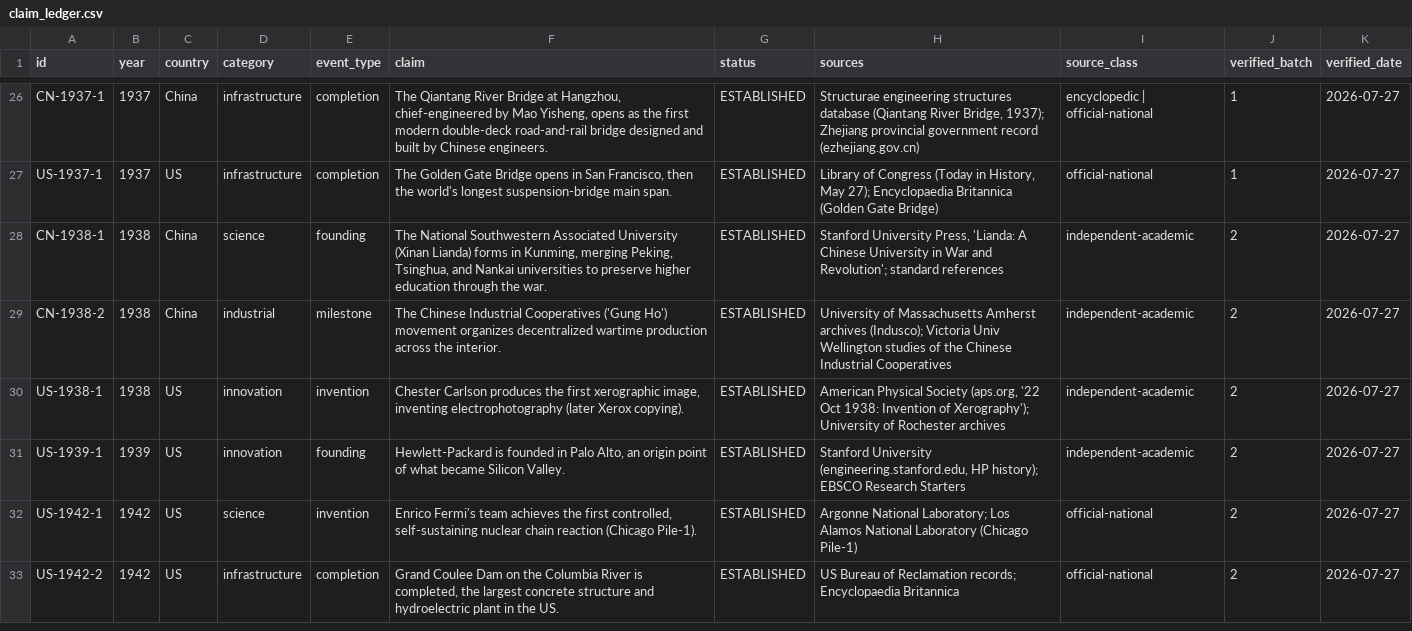
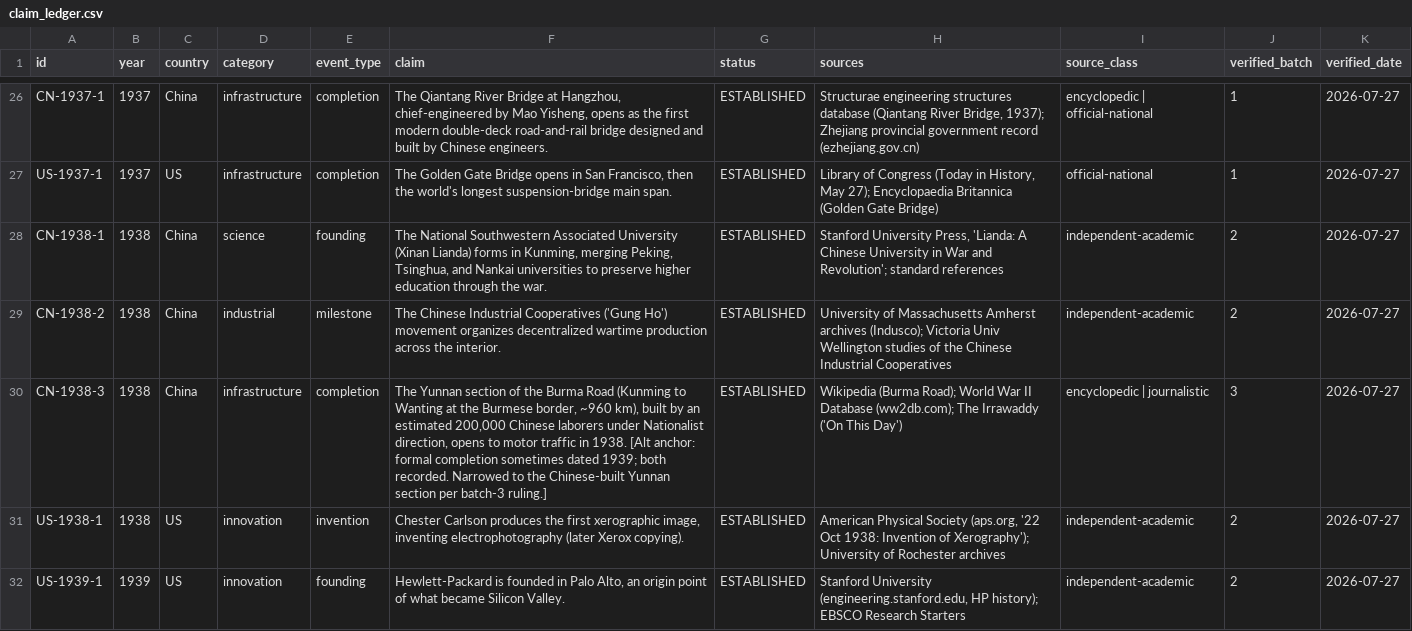
Before and after one commit to m4gr4th34/dossier-China-vs-US-001, a CSV file: claim_ledger.csv, drawn as a sheet; only a part is shown, gaps mark what is left out; the shorter side is filled out with more unchanged rows.

```diff
--- a/claim_ledger.csv
+++ b/claim_ledger.csv
@@ -29,2 +29,3 @@ CN-1938-1,1938,China,science,founding,"The National Southwestern Associated Univ
 CN-1938-2,1938,China,industrial,milestone,The Chinese Industrial Cooperatives ('Gung Ho') movement organizes decentralized wartime production across the interior.,ESTABLISHED,University of Massachusetts Amherst archives (Indusco); Victoria Univ Wellington studies of the Chinese Industrial Cooperatives,independent-academic,2,2026-07-27
+CN-1938-3,1938,China,infrastructure,completion,"The Yunnan section of the Burma Road (Kunming to Wanting at the Burmese border, ~960 km), built by an estimated 200,000 Chinese laborers under Nationalist direction, opens to motor traffic in 1938. [Alt anchor: formal completion sometimes dated 1939; both recorded. Narrowed to the Chinese-built Yunnan section per batch-3 ruling.]",ESTABLISHED,Wikipedia (Burma Road); World War II Database (ww2db.com); The Irrawaddy ('On This Day'),encyclopedic | journalistic,3,2026-07-27
 US-1938-1,1938,US,innovation,invention,"Chester Carlson produces the first xerographic image, inventing electrophotography (later Xerox copying).",ESTABLISHED,"American Physical Society (aps.org, '22 Oct 1938: Invention of Xerography'); University of Rochester archives",independent-academic,2,2026-07-27
```
Also changed, not shown: data/achievements_draft.csv, 3 other files.
